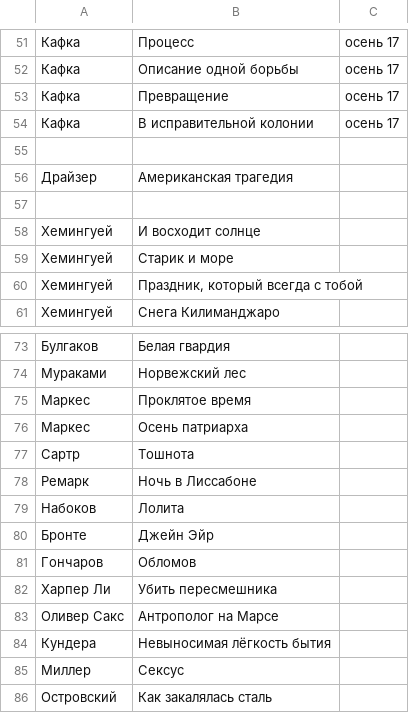
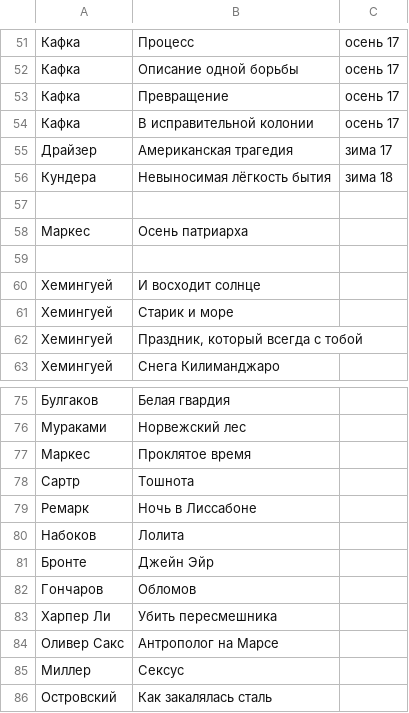
Before and after one commit to AdamSkywalker/literature, a CSV file: src/main/resources/completed.csv, drawn as a sheet; only a part is shown, gaps mark what is left out.

```diff
--- a/src/main/resources/completed.csv
+++ b/src/main/resources/completed.csv
@@ -54,4 +54,6 @@
 Кафка;В исправительной колонии;осень 17
+Драйзер;Американская трагедия;зима 17
+Кундера;Невыносимая лёгкость бытия;зима 18
 
-Драйзер;Американская трагедия
+Маркес;Осень патриарха
 
@@ -75,3 +77,2 @@
 Маркес;Проклятое время
-Маркес;Осень патриарха
 Сартр;Тошнота
@@ -83,3 +84,2 @@
 Оливер Сакс;Антрополог на Марсе
-Кундера;Невыносимая лёгкость бытия
 Миллер;Сексус
```
Also changed, not shown: 1 other file.
